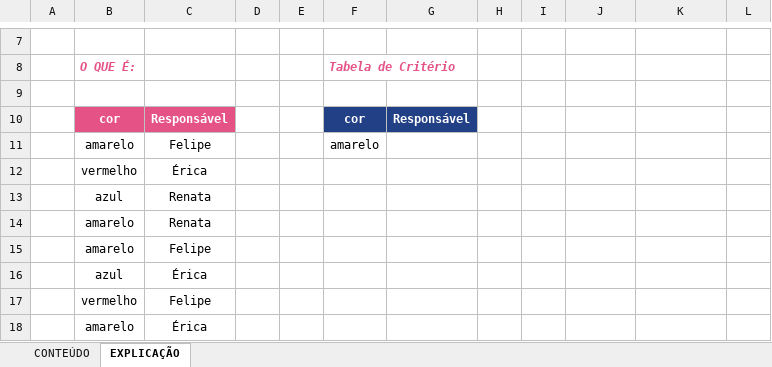
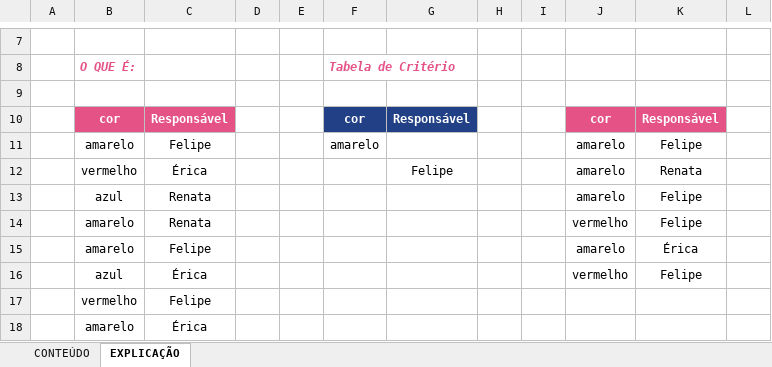
Before and after one commit to Laurentius96/DNC-DataScience, an Excel workbook: Materia_2-PowerBi/IP - EX 48 - Filtro avancado (Anexo).xlsx, sheet EXPLICAÇÃO, drawn as a sheet; only a part is shown, gaps mark what is left out; values as stored, in another font and other column widths than the file's, no borders; charts and pictures not drawn; removed rows and columns are numbered as before the commit, all else as after; the diff covers the shown part only; the diff names each change by its address in the sheet, - before the commit and + after, or states it on an @@ line.

```diff
--- a/Materia_2-PowerBi/IP - EX 48 - Filtro avancado (Anexo).xlsx (sheet EXPLICAÇÃO)
+++ b/Materia_2-PowerBi/IP - EX 48 - Filtro avancado (Anexo).xlsx (sheet EXPLICAÇÃO)
-J10: (empty)
+J10: cor
-J10:K10 fill: none
+J10:K10 fill: #E45286
-K10: (empty)
+K10: Responsável
-J11: (empty)
+J11: amarelo
-K11: (empty)
+K11: Felipe
-row 12:  | vermelho | Érica
-row 13:  | azul | Renata
-row 14:  | amarelo | Renata
-row 15:  | amarelo | Felipe
-row 16:  | azul | Érica
+row 12:  | vermelho | Érica |  |  |  | Felipe |  |  | amarelo | Renata
+row 13:  | azul | Renata |  |  |  |  |  |  | amarelo | Felipe
+row 14:  | amarelo | Renata |  |  |  |  |  |  | vermelho | Felipe
+row 15:  | amarelo | Felipe |  |  |  |  |  |  | amarelo | Érica
+row 16:  | azul | Érica |  |  |  |  |  |  | vermelho | Felipe
```
Also changed, not shown: 10 added rows, 7 removed rows and 1 edited cell elsewhere in this sheet.
